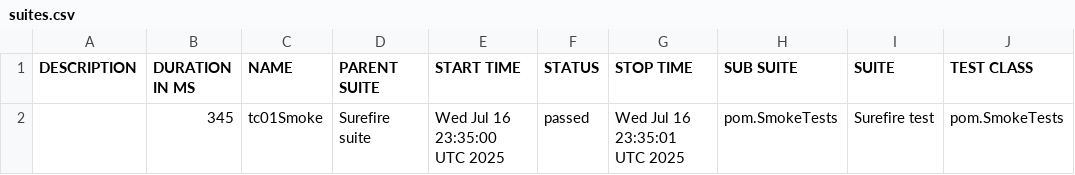
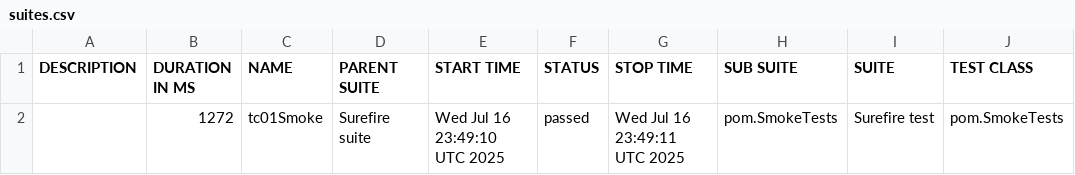
Before and after one commit to senseiricardo/insulet-selenium-java, a CSV file: allure-report/data/suites.csv, drawn as a sheet; only a part is shown; the diff names each change by its address in the sheet, - before the commit and + after, or states it on an @@ line.

```diff
--- a/allure-report/data/suites.csv
+++ b/allure-report/data/suites.csv
-B2 (DURATION IN MS): 345
+B2 (DURATION IN MS): 1272
-E2 (START TIME): Wed Jul 16 23:35:00 UTC 2025
+E2 (START TIME): Wed Jul 16 23:49:10 UTC 2025
-G2 (STOP TIME): Wed Jul 16 23:35:01 UTC 2025
+G2 (STOP TIME): Wed Jul 16 23:49:11 UTC 2025
```
Also changed, not shown: 16 other files.
